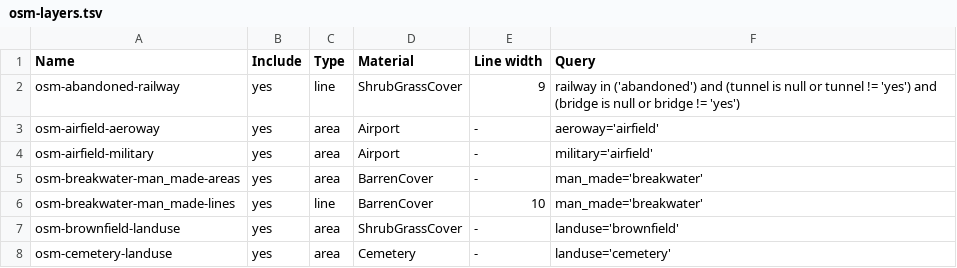
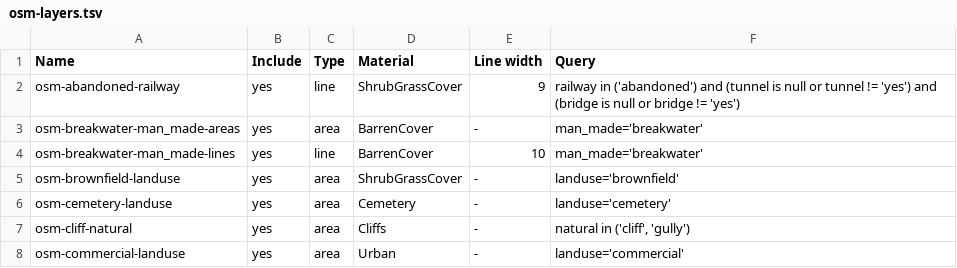
Before and after one commit to davidmegginson/fgfs-scenery-build, a TSV file: config/osm-layers.tsv, drawn as a sheet; only a part is shown; the shorter side is filled out with more unchanged rows.

Commit message:
Remove airfields.

```diff
--- a/config/osm-layers.tsv
+++ b/config/osm-layers.tsv
@@ -2,4 +2,2 @@ Name	Include	Type	Material	Line width	Query
 osm-abandoned-railway	yes	line	ShrubGrassCover	9	railway in ('abandoned') and (tunnel is null or tunnel != 'yes') and (bridge is null or bridge != 'yes')
-osm-airfield-aeroway	yes	area	Airport	-	aeroway='airfield'
-osm-airfield-military	yes	area	Airport	-	military='airfield'
 osm-breakwater-man_made-areas	yes	area	BarrenCover	-	man_made='breakwater'
```
